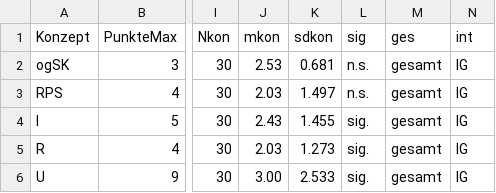
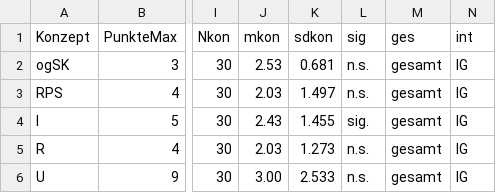
Before and after one commit to Expander/paper-konzepte-elehre-ing, a CSV file: posttest-ingenieure.csv, drawn as a sheet; only a part is shown, gaps mark what is left out; the diff names each change by its address in the sheet, - before the commit and + after, or states it on an @@ line.

Commit message:
correcting significance in posttest for engeneers

```diff
--- a/posttest-ingenieure.csv
+++ b/posttest-ingenieure.csv
-L5:L6 (sig): sig.
+L5:L6 (sig): n.s.
```
